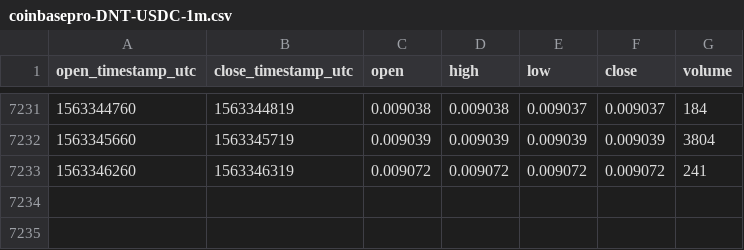
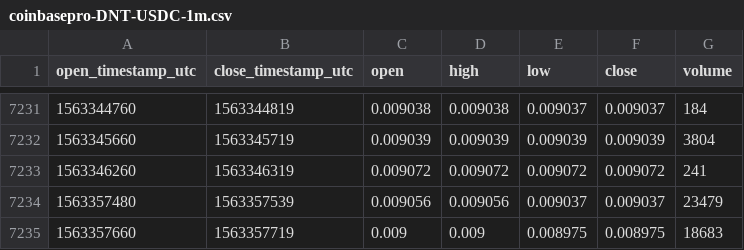
Before and after one commit to cryptobigbro/coinbasepro-DNT-USDC, a CSV file: coinbasepro-DNT-USDC-1m.csv, drawn as a sheet; only a part is shown, gaps mark what is left out.

Commit message:
Update OHLCV data.

```diff
--- a/coinbasepro-DNT-USDC-1m.csv
+++ b/coinbasepro-DNT-USDC-1m.csv
@@ -7233 +7233,3 @@ open_timestamp_utc,close_timestamp_utc,open,high,low,close,volume
 1563346260,1563346319,0.009072,0.009072,0.009072,0.009072,241
+1563357480,1563357539,0.009056,0.009056,0.009037,0.009037,23479
+1563357660,1563357719,0.009,0.009,0.008975,0.008975,18683
```
